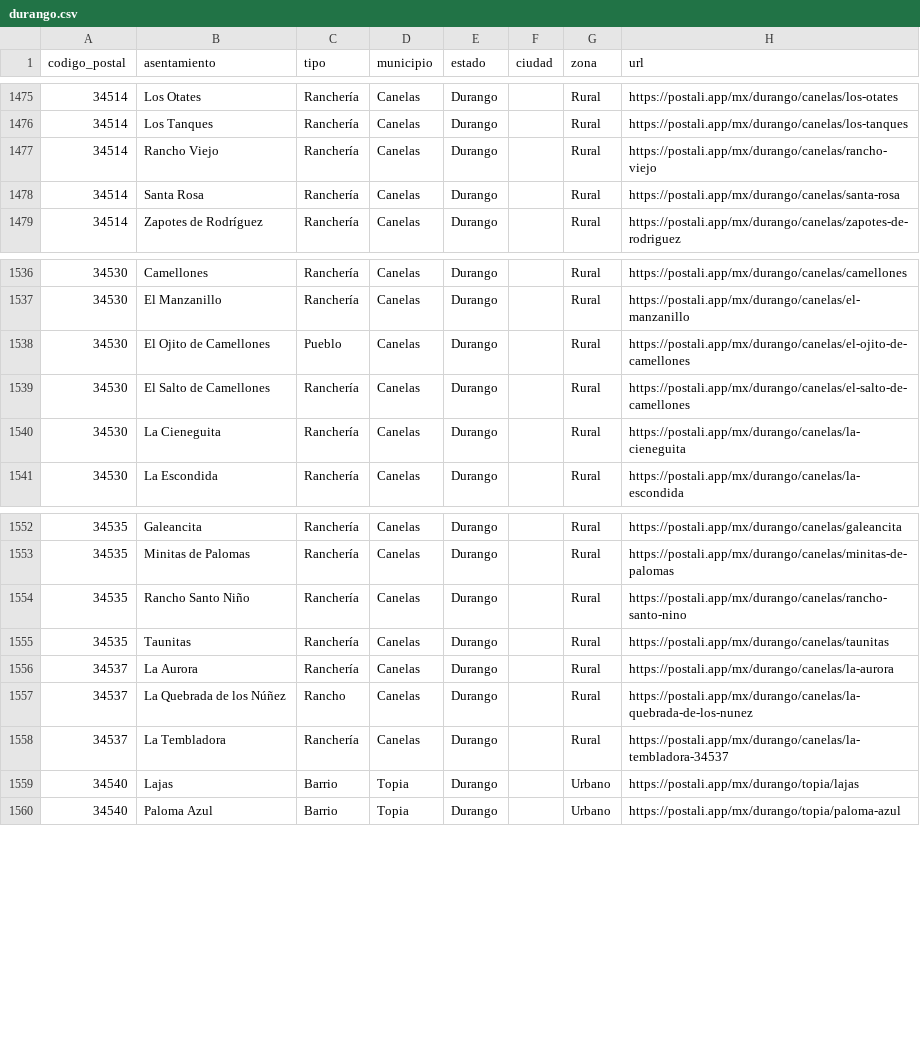
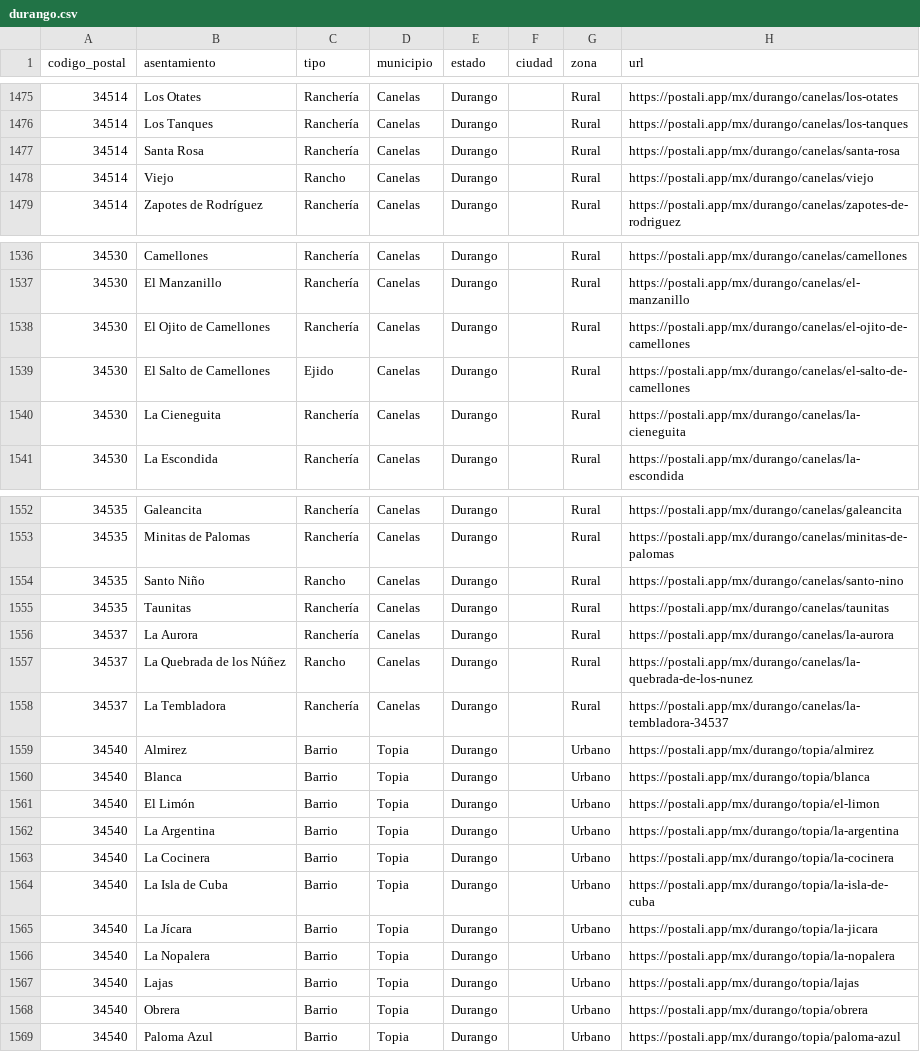
Before and after one commit to gomflo/codigos-postales-mexico, a CSV file: data/mx/por-estado/durango.csv, drawn as a sheet; only a part is shown, gaps mark what is left out; the diff covers the shown part only.

```diff
--- a/data/mx/por-estado/durango.csv
+++ b/data/mx/por-estado/durango.csv
@@ -1476,4 +1476,4 @@
 34514,Los Tanques,Ranchería,Canelas,Durango,,Rural,https://postali.app/mx/durango/canelas/los-tanques
-34514,Rancho Viejo,Ranchería,Canelas,Durango,,Rural,https://postali.app/mx/durango/canelas/rancho-viejo
 34514,Santa Rosa,Ranchería,Canelas,Durango,,Rural,https://postali.app/mx/durango/canelas/santa-rosa
+34514,Viejo,Rancho,Canelas,Durango,,Rural,https://postali.app/mx/durango/canelas/viejo
 34514,Zapotes de Rodríguez,Ranchería,Canelas,Durango,,Rural,https://postali.app/mx/durango/canelas/zapotes-de-rodriguez
@@ -1537,4 +1537,4 @@
 34530,El Manzanillo,Ranchería,Canelas,Durango,,Rural,https://postali.app/mx/durango/canelas/el-manzanillo
-34530,El Ojito de Camellones,Pueblo,Canelas,Durango,,Rural,https://postali.app/mx/durango/canelas/el-ojito-de-camellones
-34530,El Salto de Camellones,Ranchería,Canelas,Durango,,Rural,https://postali.app/mx/durango/canelas/el-salto-de-camellones
+34530,El Ojito de Camellones,Ranchería,Canelas,Durango,,Rural,https://postali.app/mx/durango/canelas/el-ojito-de-camellones
+34530,El Salto de Camellones,Ejido,Canelas,Durango,,Rural,https://postali.app/mx/durango/canelas/el-salto-de-camellones
 34530,La Cieneguita,Ranchería,Canelas,Durango,,Rural,https://postali.app/mx/durango/canelas/la-cieneguita
@@ -1553,3 +1553,3 @@
 34535,Minitas de Palomas,Ranchería,Canelas,Durango,,Rural,https://postali.app/mx/durango/canelas/minitas-de-palomas
-34535,Rancho Santo Niño,Ranchería,Canelas,Durango,,Rural,https://postali.app/mx/durango/canelas/rancho-santo-nino
+34535,Santo Niño,Rancho,Canelas,Durango,,Rural,https://postali.app/mx/durango/canelas/santo-nino
 34535,Taunitas,Ranchería,Canelas,Durango,,Rural,https://postali.app/mx/durango/canelas/taunitas
@@ -1558,3 +1558,12 @@
 34537,La Tembladora,Ranchería,Canelas,Durango,,Rural,https://postali.app/mx/durango/canelas/la-tembladora-34537
+34540,Almirez,Barrio,Topia,Durango,,Urbano,https://postali.app/mx/durango/topia/almirez
+34540,Blanca,Barrio,Topia,Durango,,Urbano,https://postali.app/mx/durango/topia/blanca
+34540,El Limón,Barrio,Topia,Durango,,Urbano,https://postali.app/mx/durango/topia/el-limon
+34540,La Argentina,Barrio,Topia,Durango,,Urbano,https://postali.app/mx/durango/topia/la-argentina
+34540,La Cocinera,Barrio,Topia,Durango,,Urbano,https://postali.app/mx/durango/topia/la-cocinera
+34540,La Isla de Cuba,Barrio,Topia,Durango,,Urbano,https://postali.app/mx/durango/topia/la-isla-de-cuba
+34540,La Jícara,Barrio,Topia,Durango,,Urbano,https://postali.app/mx/durango/topia/la-jicara
+34540,La Nopalera,Barrio,Topia,Durango,,Urbano,https://postali.app/mx/durango/topia/la-nopalera
 34540,Lajas,Barrio,Topia,Durango,,Urbano,https://postali.app/mx/durango/topia/lajas
+34540,Obrera,Barrio,Topia,Durango,,Urbano,https://postali.app/mx/durango/topia/obrera
 34540,Paloma Azul,Barrio,Topia,Durango,,Urbano,https://postali.app/mx/durango/topia/paloma-azul
```
Also changed, not shown: 6 edited cells elsewhere in this file, data/mx/por-estado/oaxaca.csv, 12 other files.
